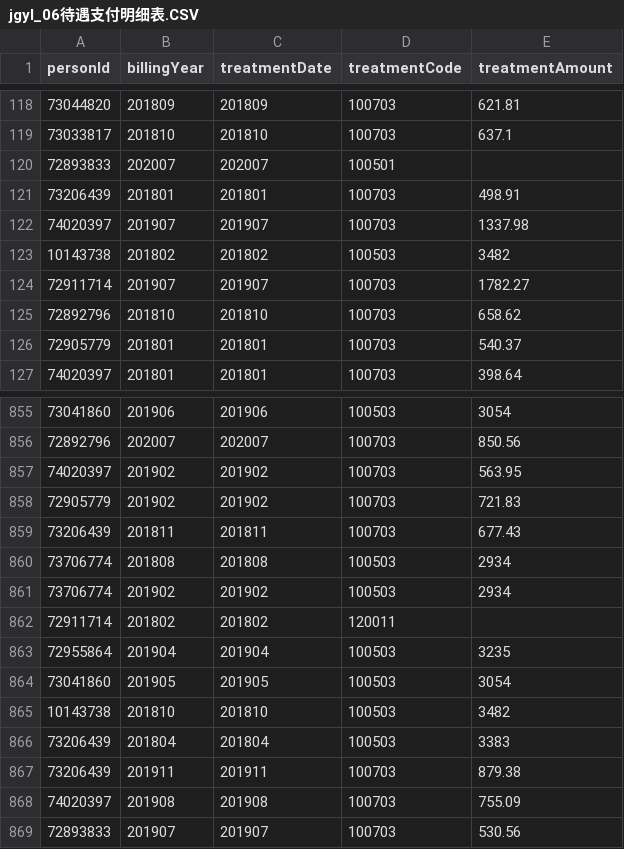
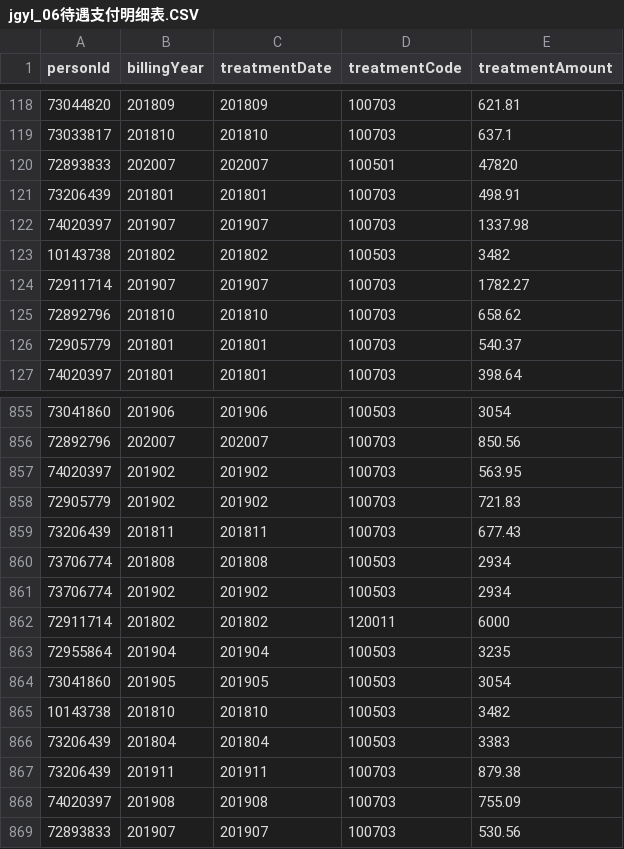
Before and after one commit to Brucia323/Information-Resource-Organization-and-Management, a CSV file: social-pension/src/main/resources/static/jgyl_06待遇支付明细表.CSV, drawn as a sheet; only a part is shown, gaps mark what is left out; the diff covers the shown part only.

```diff
--- a/social-pension/src/main/resources/static/jgyl_06待遇支付明细表.CSV
+++ b/social-pension/src/main/resources/static/jgyl_06待遇支付明细表.CSV
@@ -119,3 +119,3 @@ personId,billingYear,treatmentDate,treatmentCode,treatmentAmount
 73033817,201810,201810,100703,637.1
-72893833,202007,202007,100501,
+72893833,202007,202007,100501,47820
 73206439,201801,201801,100703,498.91
@@ -861,3 +861,3 @@ personId,billingYear,treatmentDate,treatmentCode,treatmentAmount
 73706774,201902,201902,100503,2934
-72911714,201802,201802,120011,
+72911714,201802,201802,120011,6000
 72955864,201904,201904,100503,3235
```
Also changed, not shown: 11 edited cells elsewhere in this file.
